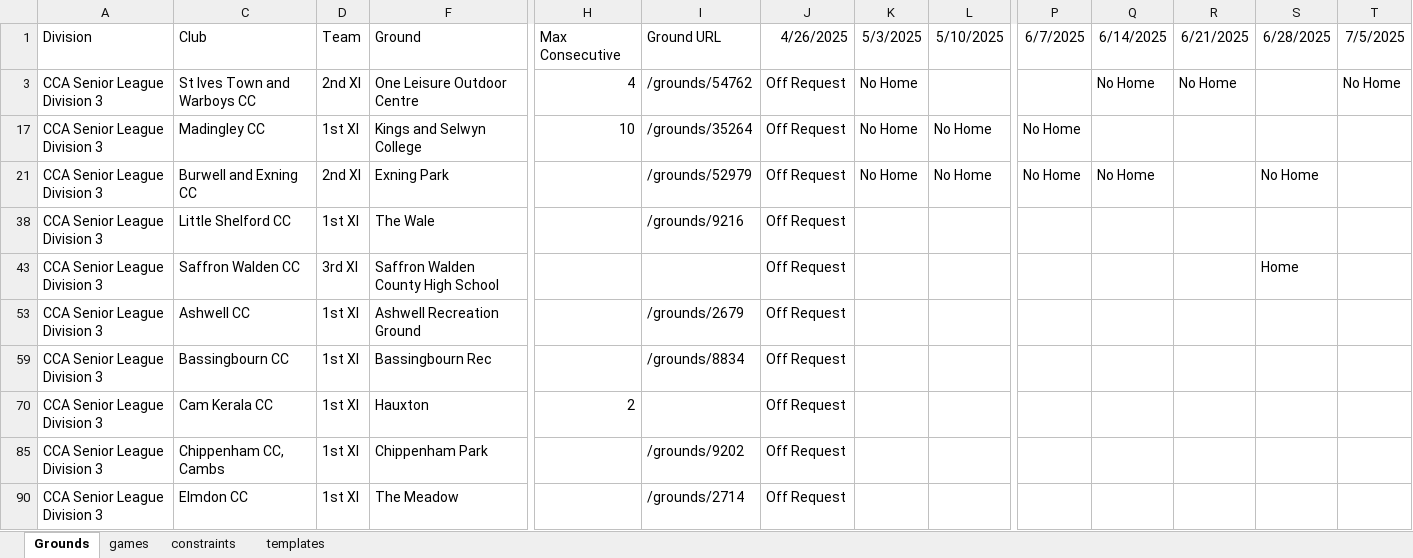
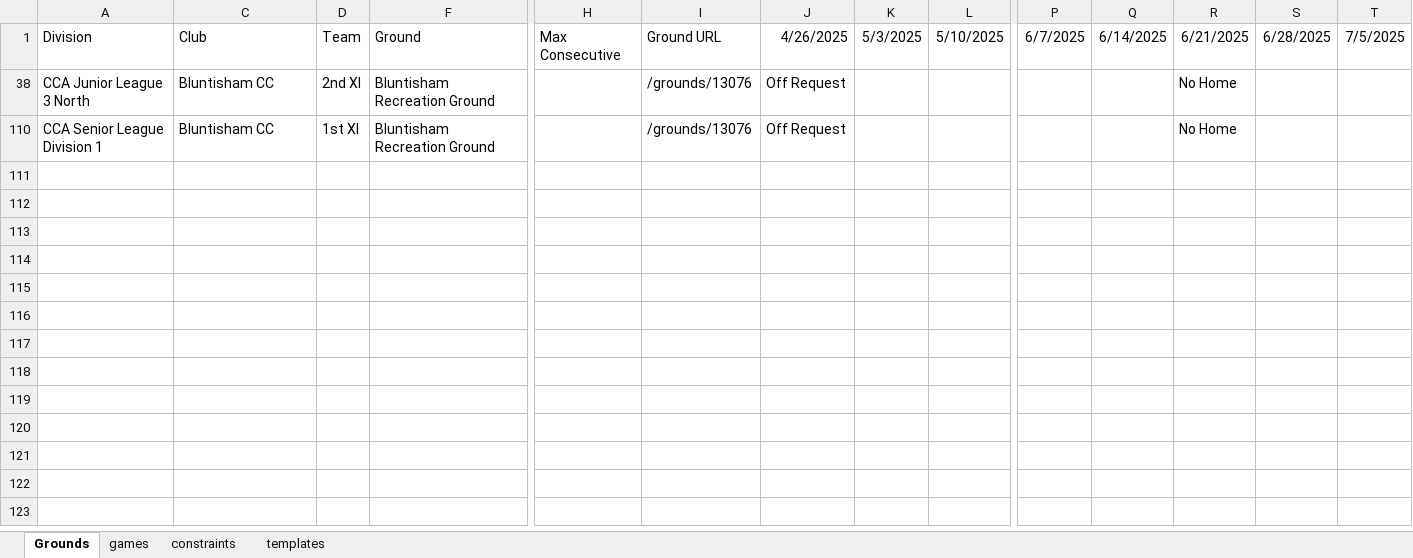
Before and after one commit to saheerb/cca_fixtures, an Excel workbook: 2025/workspace/data.xlsx, sheet Grounds, drawn as a sheet; only a part is shown, gaps mark what is left out; values as stored, in another font and other column widths than the file's, no borders; conditional formats not drawn; removed rows and columns are numbered as before the commit, all else as after; rows hold the shown columns only; the diff names each change by its address in the sheet, - before the commit and + after, or states it on an @@ line.

```diff
--- a/2025/workspace/data.xlsx (sheet Grounds)
+++ b/2025/workspace/data.xlsx (sheet Grounds)
@@ row 3 hidden: CCA Senior League Division 3 | St Ives Town and Warboys CC | 2nd XI | One Leisure Outdoor Centre | 4 | /grounds/54762 | Off Request | No Home |  |  | No Home | No Home |  | No Home @@
@@ row 17 hidden: CCA Senior League Division 3 | Madingley CC | 1st XI | Kings and Selwyn College | 10 | /grounds/35264 | Off Request | No Home | No Home | No Home @@
@@ row 21 hidden: CCA Senior League Division 3 | Burwell and Exning CC | 2nd XI | Exning Park |  | /grounds/52979 | Off Request | No Home | No Home | No Home | No Home |  | No Home @@
@@ row 38 hidden: CCA Senior League Division 3 | Little Shelford CC | 1st XI | The Wale |  | /grounds/9216 | Off Request @@
@@ row 43 hidden: CCA Senior League Division 3 | Saffron Walden CC | 3rd XI | Saffron Walden County High School |  |  | Off Request |  |  |  |  |  | Home @@
+row 38: CCA Junior League 3 North | Bluntisham CC | 2nd XI | Bluntisham Recreation Ground |  | /grounds/13076 | Off Request |  |  |  |  | No Home
-A110: CCA Senior League Division 3
+A110: CCA Senior League Division 1
-C110: Ashwell CC
+C110: Bluntisham CC
-F110: Ashwell Recreation Ground
+F110: Bluntisham Recreation Ground
-I110: /grounds/2679
+I110: /grounds/13076
-R110: (empty)
+R110: No Home
@@ row 59 hidden: CCA Senior League Division 3 | Bassingbourn CC | 1st XI | Bassingbourn Rec |  | /grounds/8834 | Off Request @@
@@ row 70 hidden: CCA Senior League Division 3 | Cam Kerala CC | 1st XI | Hauxton | 2 |  | Off Request @@
@@ row 85 hidden: CCA Senior League Division 3 | Chippenham CC, Cambs | 1st XI | Chippenham Park |  | /grounds/9202 | Off Request @@
@@ row 90 hidden: CCA Senior League Division 3 | Elmdon CC | 1st XI | The Meadow |  | /grounds/2714 | Off Request @@
```
Also changed, not shown: hidden cells, 2025/results/results.xlsx, 13 other files.
